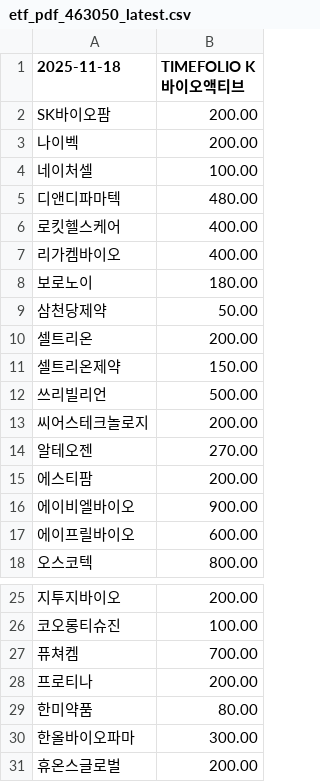
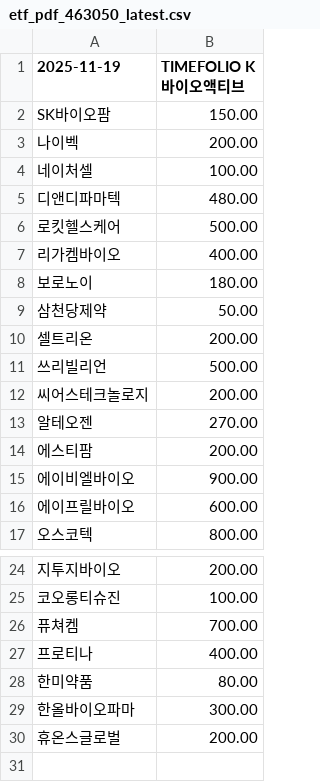
Before and after one commit to gunhoon/etf-timefolio, a CSV file: etf_pdf_463050_latest.csv, drawn as a sheet; only a part is shown, gaps mark what is left out.

```diff
--- a/etf_pdf_463050_latest.csv
+++ b/etf_pdf_463050_latest.csv
@@ -1,3 +1,3 @@
-2025-11-18,TIMEFOLIO K바이오액티브
-SK바이오팜,200.00
+2025-11-19,TIMEFOLIO K바이오액티브
+SK바이오팜,150.00
 나이벡,200.00
@@ -5,3 +5,3 @@ SK바이오팜,200.00
 디앤디파마텍,480.00
-로킷헬스케어,400.00
+로킷헬스케어,500.00
 리가켐바이오,400.00
@@ -10,3 +10,2 @@ SK바이오팜,200.00
 셀트리온,200.00
-셀트리온제약,150.00
 쓰리빌리언,500.00
@@ -27,3 +26,3 @@ SK바이오팜,200.00
 퓨쳐켐,700.00
-프로티나,200.00
+프로티나,400.00
 한미약품,80.00
```
Also changed, not shown: etf_pdf_385710_latest.csv, etf_pdf_385720_latest.csv, 4 other files.
